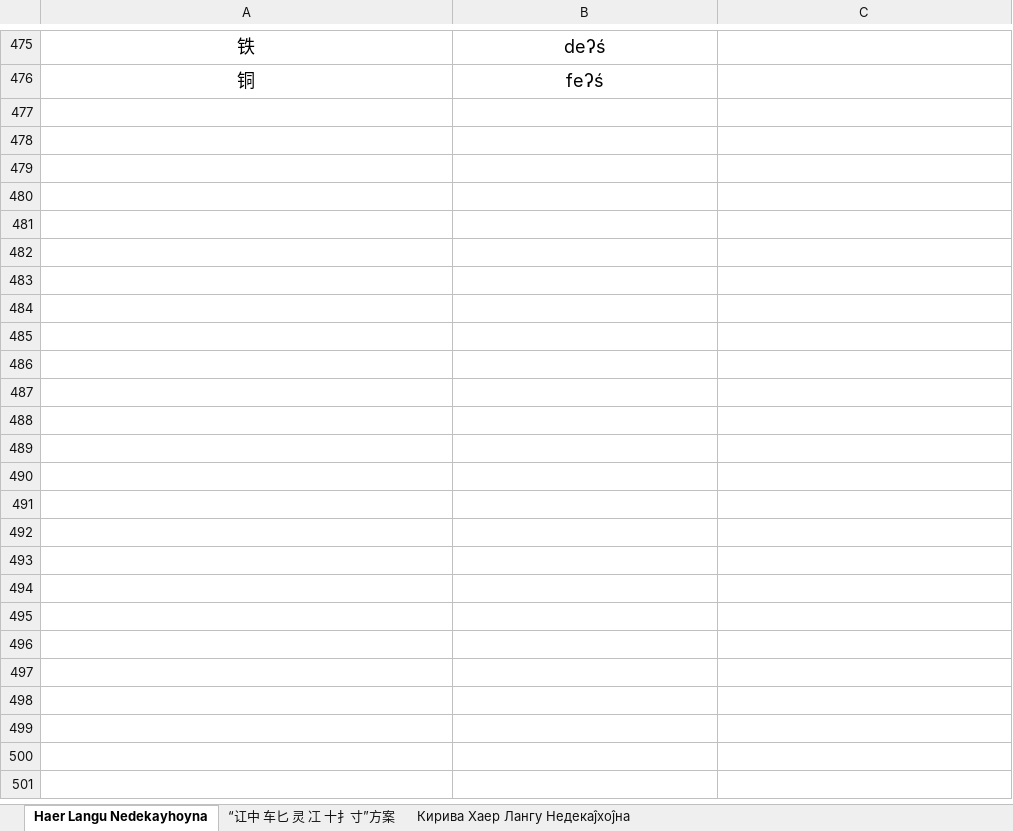
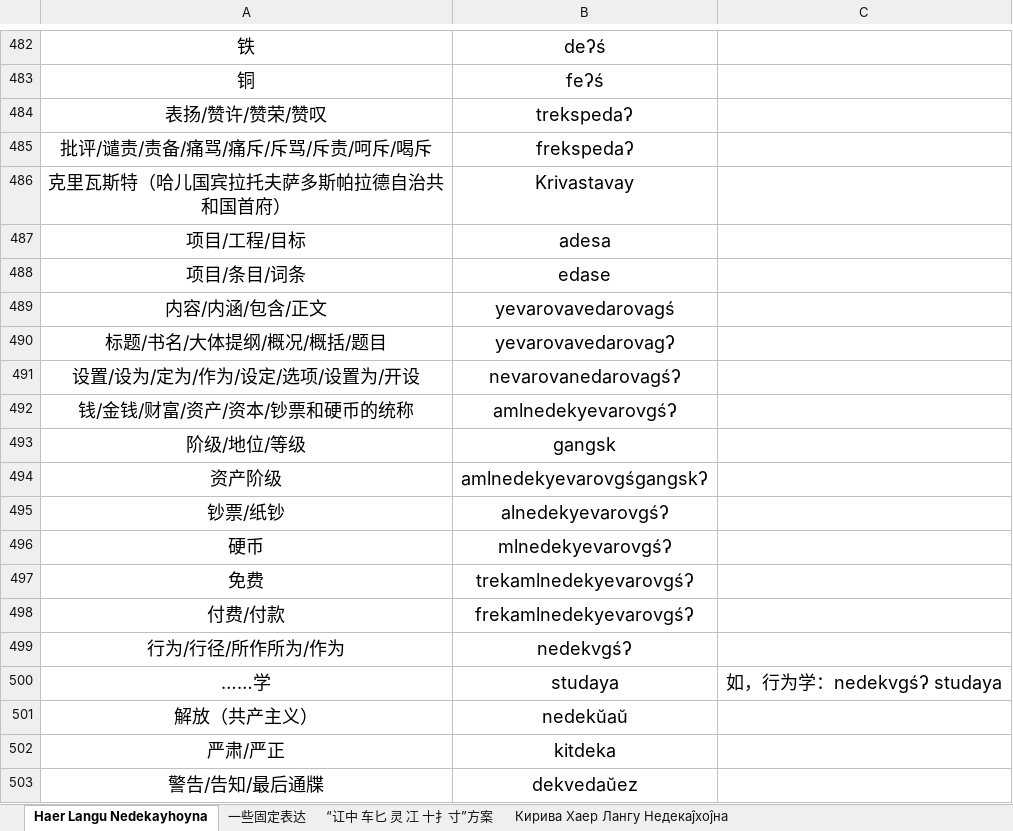
Before and after one commit to hssrgov/hssrgov.github.io, an Excel workbook: Haer_Langu_Hofev_Uzefa_Ŭore_Forim.xlsx, sheet Haer Langu Nedekayhoyna, drawn as a sheet; only a part is shown, gaps mark what is left out; values as stored, in another font and other column widths than the file's, no borders; the diff covers the shown part only; the diff names each change by its address in the sheet, - before the commit and + after, or states it on an @@ line.

```diff
--- a/Haer_Langu_Hofev_Uzefa_Ŭore_Forim.xlsx (sheet Haer Langu Nedekayhoyna)
+++ b/Haer_Langu_Hofev_Uzefa_Ŭore_Forim.xlsx (sheet Haer Langu Nedekayhoyna)
+sheet tab: 一些固定表达
+row 484: 表扬/赞许/赞荣/赞叹 | trekspedaʔ
+row 485: 批评/谴责/责备/痛骂/痛斥/斥骂/斥责/呵斥/喝斥 | frekspedaʔ
+row 486: 克里瓦斯特（哈儿国宾拉托夫萨多斯帕拉德自治共和国首府） | Krivastavay
+row 487: 项目/工程/目标 | adesa
+row 488: 项目/条目/词条 | edase
+row 489: 内容/内涵/包含/正文 | yevarovavedarovagś
+row 490: 标题/书名/大体提纲/概况/概括/题目 | yevarovavedarovagʔ
+row 491: 设置/设为/定为/作为/设定/选项/设置为/开设 | nevarovanedarovagśʔ
+row 492: 钱/金钱/财富/资产/资本/钞票和硬币的统称 | amlnedekyevarovgśʔ
+row 493: 阶级/地位/等级 | gangsk
+row 494: 资产阶级 | amlnedekyevarovgśgangskʔ
+row 495: 钞票/纸钞 | alnedekyevarovgśʔ
+row 496: 硬币 | mlnedekyevarovgśʔ
+row 497: 免费 | trekamlnedekyevarovgśʔ
+row 498: 付费/付款 | frekamlnedekyevarovgśʔ
+row 499: 行为/行径/所作所为/作为 | nedekvgśʔ
+row 500: ……学 | studaya | 如，行为学：nedekvgśʔ studaya
+row 501: 解放（共产主义） | nedekŭaŭ
+row 502: 严肃/严正 | kitdeka
+row 503: 警告/告知/最后通牒 | dekvedaŭez
```
Also changed, not shown: 22 added rows and 14 edited cells elsewhere in this sheet, 7 other files.
